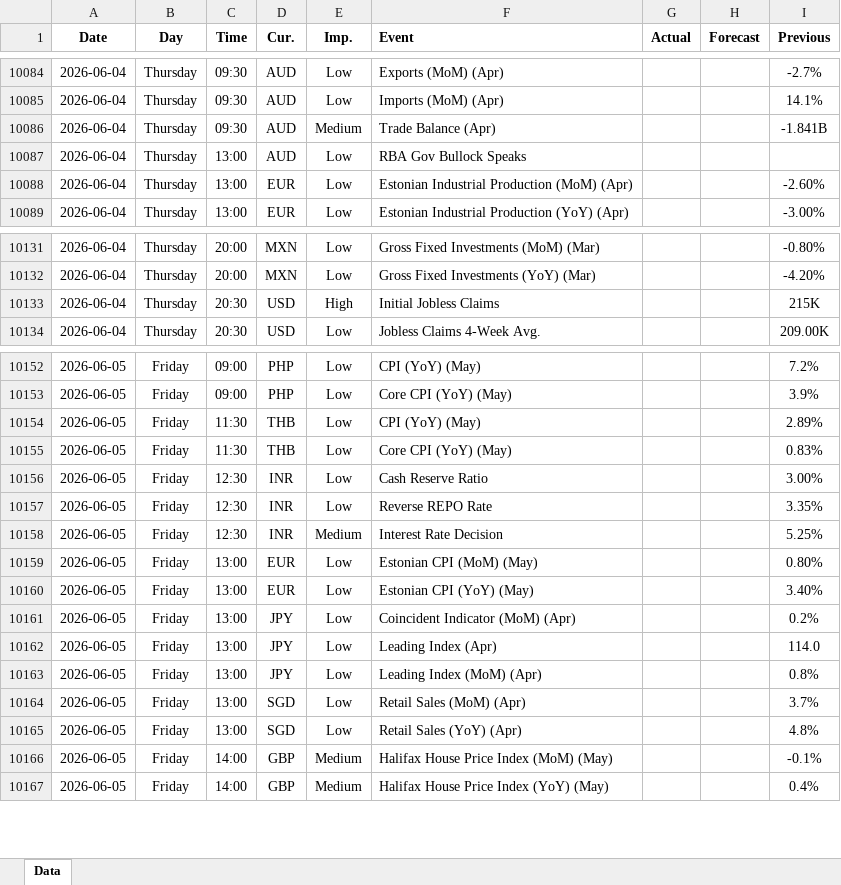
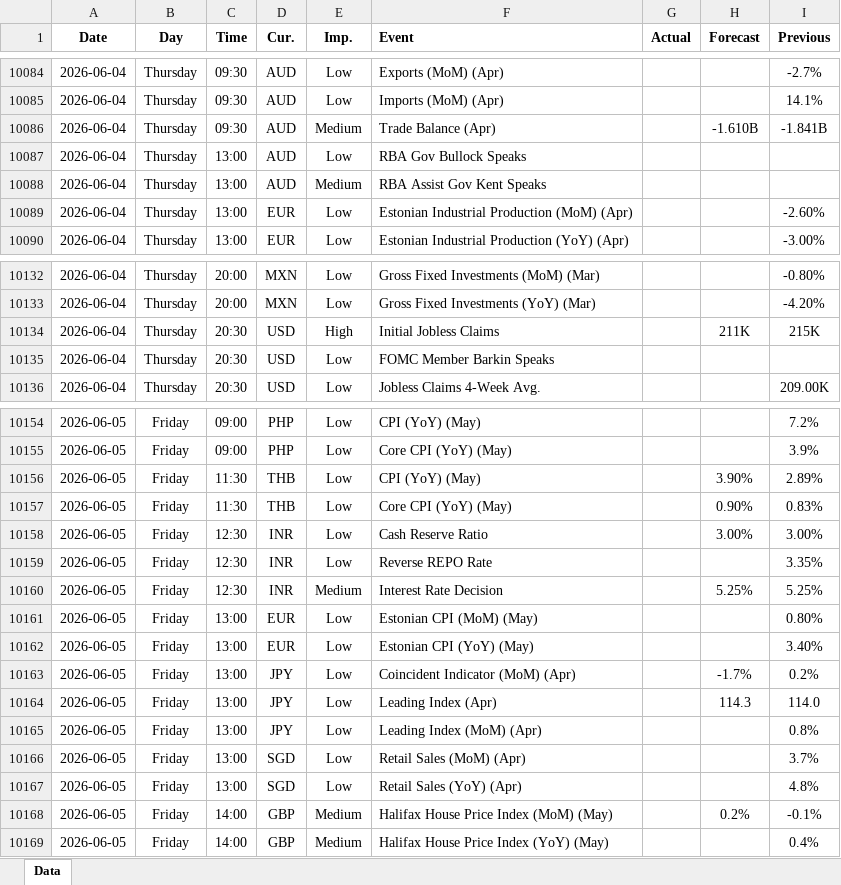
Before and after one commit to yiyousiow000814/XAUUSD-Calendar-Agent, an Excel workbook: data/Economic_Calendar/2026/2026_calendar.xlsx, sheet Data, drawn as a sheet; only a part is shown, gaps mark what is left out; values as stored, in another font and other column widths than the file's, no borders; addresses are those after the commit; the diff covers the shown part only; the diff names each change by its address in the sheet, - before the commit and + after, or states it on an @@ line.

```diff
--- a/data/Economic_Calendar/2026/2026_calendar.xlsx (sheet Data)
+++ b/data/Economic_Calendar/2026/2026_calendar.xlsx (sheet Data)
-H10086 (Forecast): (empty)
+H10086 (Forecast): -1.610B
+row 10088: 2026-06-04 | Thursday | 13:00 | AUD | Medium | RBA Assist Gov Kent Speaks
-H10134 (Forecast): (empty)
+H10134 (Forecast): 211K
+row 10135: 2026-06-04 | Thursday | 20:30 | USD | Low | FOMC Member Barkin Speaks
-H10156 (Forecast): (empty)
+H10156 (Forecast): 3.90%
-H10157 (Forecast): (empty)
+H10157 (Forecast): 0.90%
-H10158 (Forecast): (empty)
+H10158 (Forecast): 3.00%
-H10160 (Forecast): (empty)
+H10160 (Forecast): 5.25%
-H10163 (Forecast): (empty)
+H10163 (Forecast): -1.7%
-H10164 (Forecast): (empty)
+H10164 (Forecast): 114.3
-H10168 (Forecast): (empty)
+H10168 (Forecast): 0.2%
```
Also changed, not shown: 61 added rows, 1 removed row and 49 edited cells elsewhere in this sheet, 2 other files.
